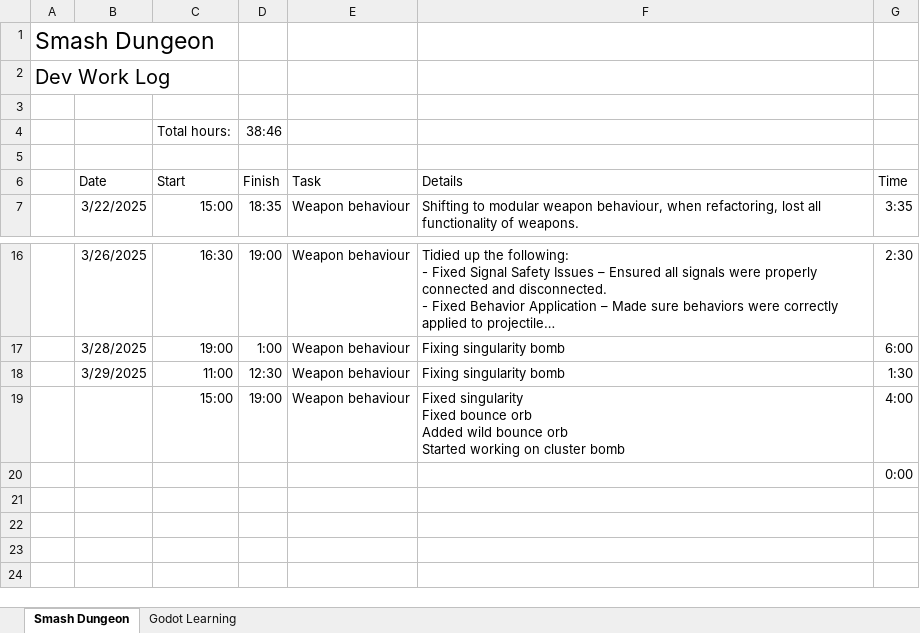
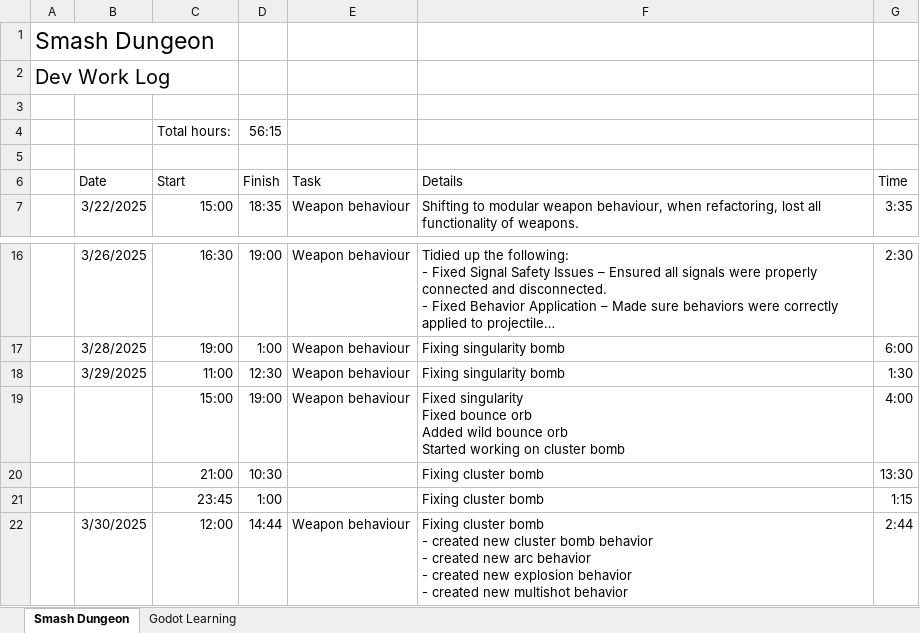
Before and after one commit to adam-j-s/dungeonsmash, an Excel workbook: SD_WorkLog.xlsx, sheet Smash Dungeon, drawn as a sheet; only a part is shown, gaps mark what is left out; long unchanged cells end in …; values as stored, in another font and other column widths than the file's, no borders; table styles not drawn; removed rows and columns are numbered as before the commit, all else as after; ↵ is a line break in a cell; the diff names each change by its address in the sheet, - before the commit and + after, or states it on an @@ line.

Commit message:
Separated new behaviors, now trying to parse them with behavior manager

```diff
--- a/SD_WorkLog.xlsx (sheet Smash Dungeon)
+++ b/SD_WorkLog.xlsx (sheet Smash Dungeon)
-D4 (Finish): 38:46
+D4 (Finish): 56:15
-row 20:  |  |  |  |  |  | 0:00
+row 20:  |  | 21:00 | 10:30 |  | Fixing cluster bomb | 13:30
+row 21:  |  | 23:45 | 1:00 |  | Fixing cluster bomb | 1:15
+row 22:  | 3/30/2025 | 12:00 | 14:44 | Weapon behaviour | Fixing cluster bomb ↵ - created new cluster bomb behavior ↵ - created new arc behavior ↵ - created new explosion behavior ↵ - created new multishot behavior | 2:44
```
Also changed, not shown: 16 other files.
